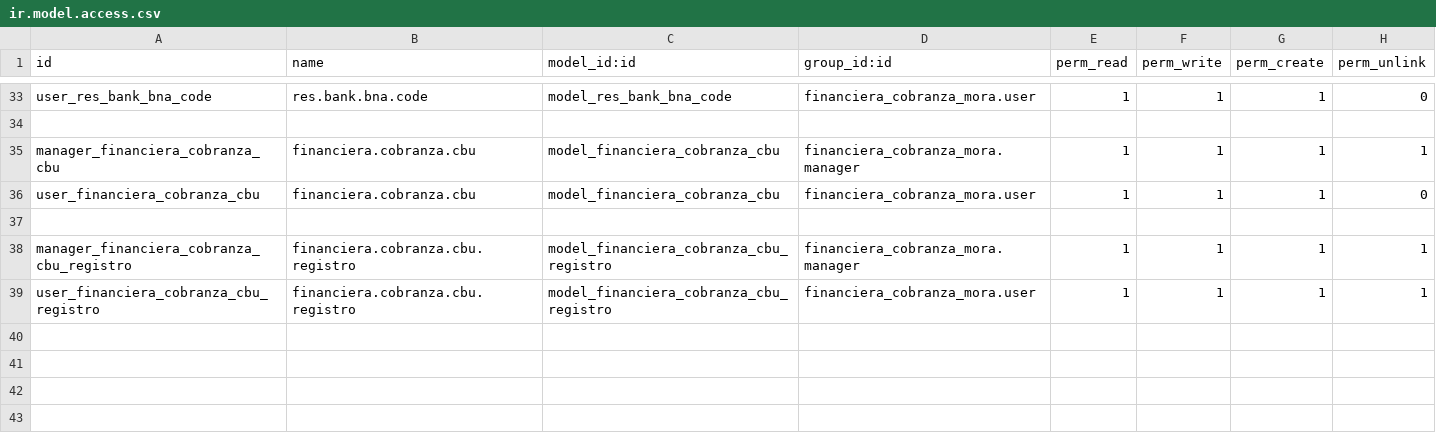
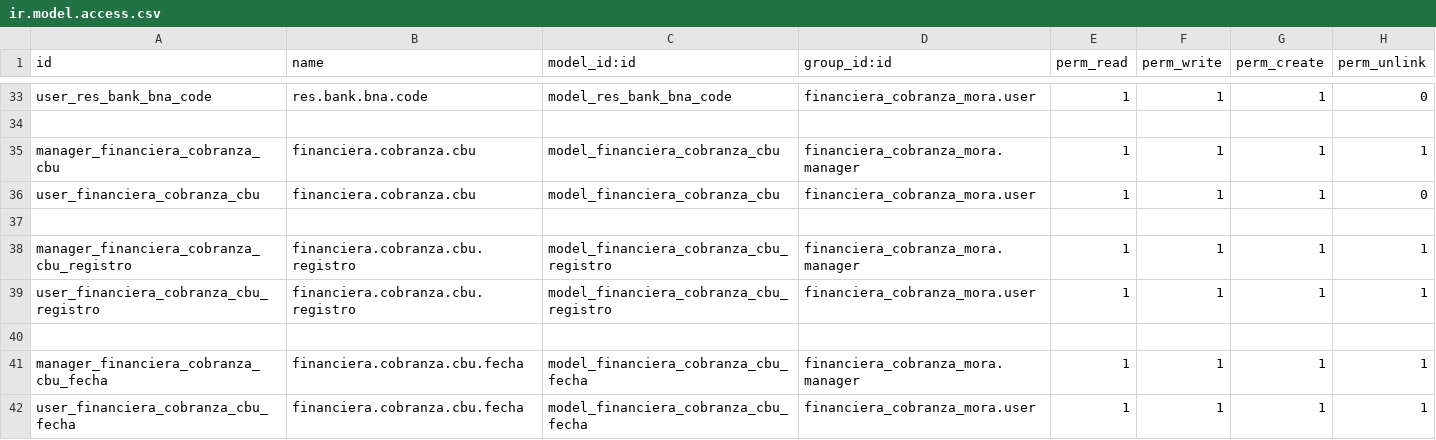
Before and after one commit to libra-soft/financiera_cobranza_mora_co, a CSV file: security/ir.model.access.csv, drawn as a sheet; only a part is shown, gaps mark what is left out.

Commit message:
Update

```diff
--- a/security/ir.model.access.csv
+++ b/security/ir.model.access.csv
@@ -39 +39,4 @@ manager_financiera_cobranza_cbu_registro,financiera.cobranza.cbu.registro,model_
 user_financiera_cobranza_cbu_registro,financiera.cobranza.cbu.registro,model_financiera_cobranza_cbu_registro,financiera_cobranza_mora.user,1,1,1,1
+
+manager_financiera_cobranza_cbu_fecha,financiera.cobranza.cbu.fecha,model_financiera_cobranza_cbu_fecha,financiera_cobranza_mora.manager,1,1,1,1
+user_financiera_cobranza_cbu_fecha,financiera.cobranza.cbu.fecha,model_financiera_cobranza_cbu_fecha,financiera_cobranza_mora.user,1,1,1,1
```
